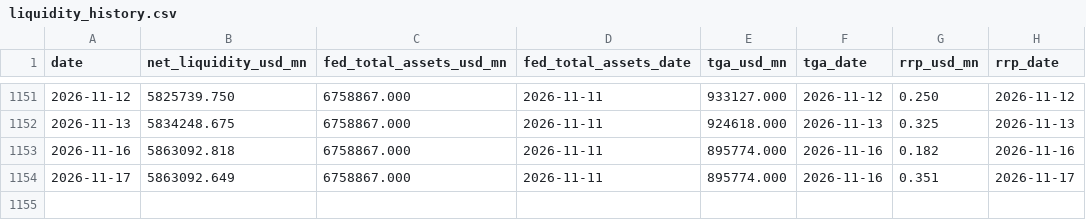
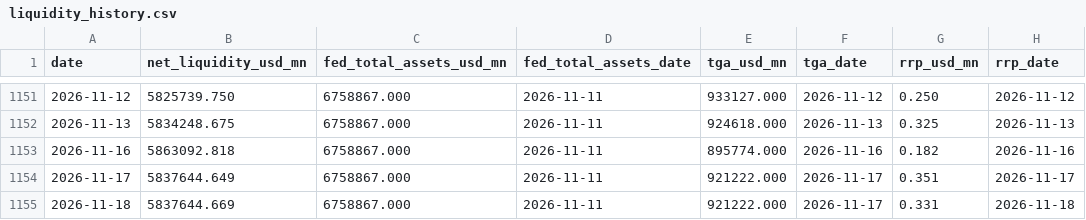
Before and after one commit to Fredpipi/fed-tga-rrp-liquidity, a CSV file: data/liquidity_history.csv, drawn as a sheet; only a part is shown, gaps mark what is left out.

```diff
--- a/data/liquidity_history.csv
+++ b/data/liquidity_history.csv
@@ -1153,2 +1153,3 @@ date,net_liquidity_usd_mn,fed_total_assets_usd_mn,fed_total_assets_date,tga_usd_
 2026-11-16,5863092.818,6758867.000,2026-11-11,895774.000,2026-11-16,0.182,2026-11-16
-2026-11-17,5863092.649,6758867.000,2026-11-11,895774.000,2026-11-16,0.351,2026-11-17
+2026-11-17,5837644.649,6758867.000,2026-11-11,921222.000,2026-11-17,0.351,2026-11-17
+2026-11-18,5837644.669,6758867.000,2026-11-11,921222.000,2026-11-17,0.331,2026-11-18
```
Also changed, not shown: data/rrp.csv, data/tga.csv, 4 other files.
